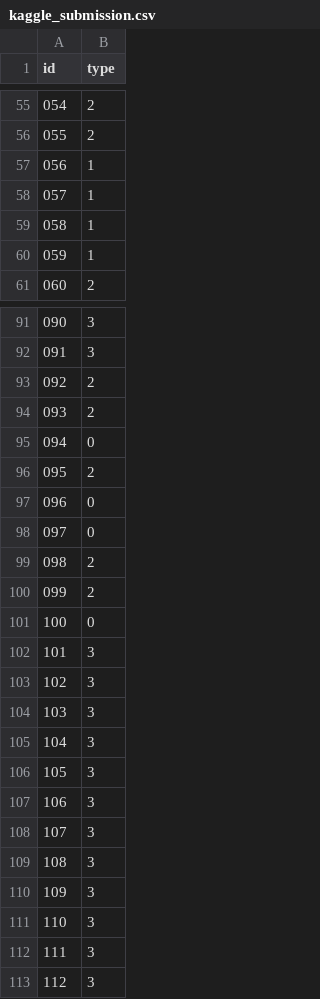
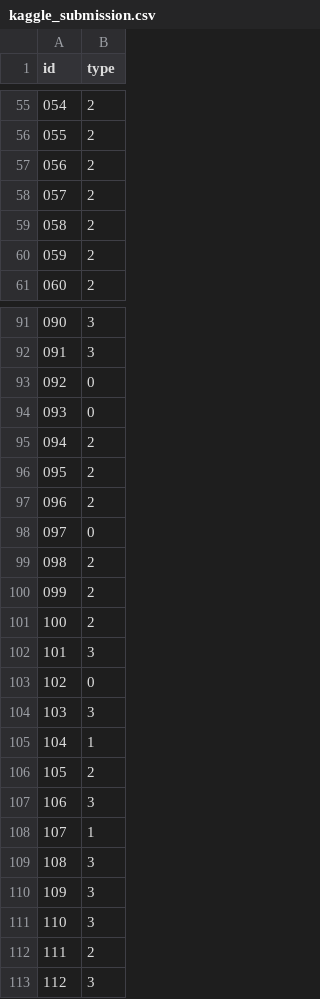
Before and after one commit to Beeditor04/hutech_mushroom, a CSV file: src/kaggle_submission.csv, drawn as a sheet; only a part is shown, gaps mark what is left out; the diff covers the shown part only.

```diff
--- a/src/kaggle_submission.csv
+++ b/src/kaggle_submission.csv
@@ -56,6 +56,6 @@ id,type
 055,2
-056,1
-057,1
-058,1
-059,1
+056,2
+057,2
+058,2
+059,2
 060,2
@@ -92,7 +92,7 @@ id,type
 091,3
-092,2
-093,2
-094,0
+092,0
+093,0
+094,2
 095,2
-096,0
+096,2
 097,0
@@ -100,10 +100,10 @@ id,type
 099,2
-100,0
+100,2
 101,3
-102,3
+102,0
 103,3
-104,3
-105,3
+104,1
+105,2
 106,3
-107,3
+107,1
 108,3
@@ -111,3 +111,3 @@ id,type
 110,3
-111,3
+111,2
 112,3
```
Also changed, not shown: 21 edited cells elsewhere in this file, 19 other files.
